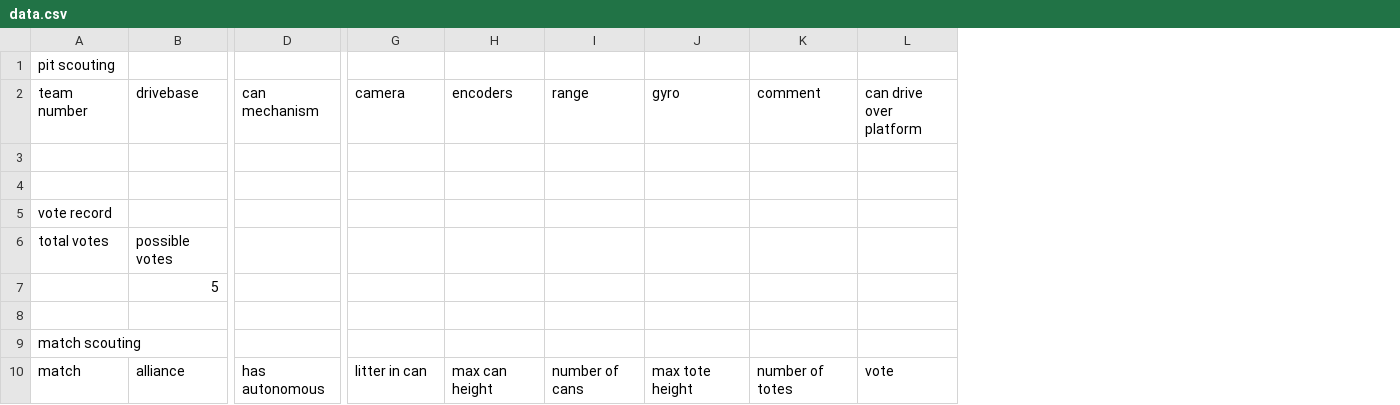
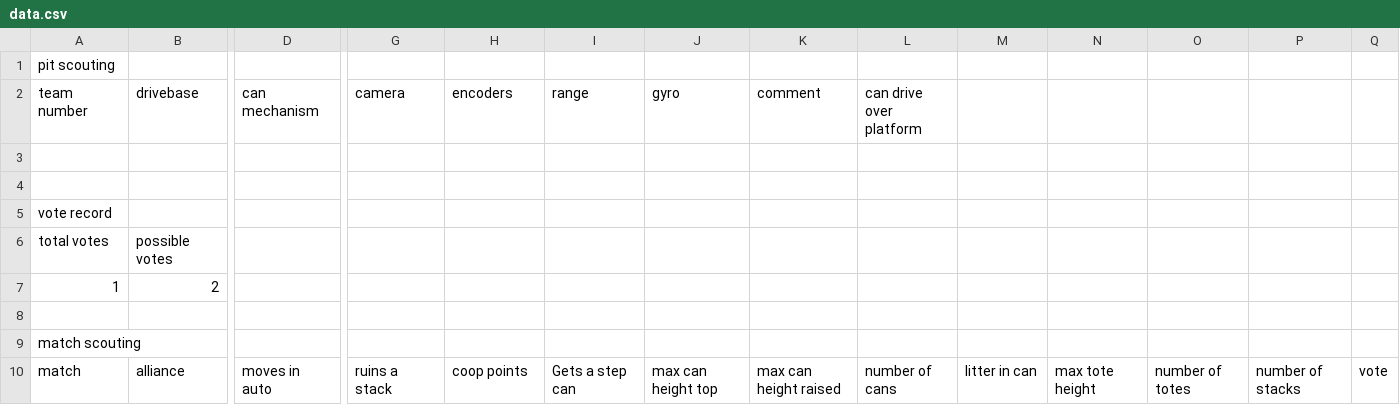
Before and after one commit to cougarTech2228/vanguard, a CSV file: vanguard/data/1815/data.csv, drawn as a sheet; only a part is shown, gaps mark what is left out; removed rows and columns are numbered as before the commit, all else as after; rows hold the shown columns only; the diff names each change by its address in the sheet, - before the commit and + after, or states it on an @@ line.

```diff
--- a/vanguard/data/1815/data.csv
+++ b/vanguard/data/1815/data.csv
+column M, row 10: litter in can
+column N, row 10: max tote height
+column O, row 10: number of totes
+column P, row 10: number of stacks
+column Q, row 10: vote
-row 7:  | 5
+row 7: 1 | 2
-D10 (can mechanism): has autonomous
+D10 (can mechanism): moves in auto
-G10 (camera): litter in can
+G10 (camera): ruins a stack
-H10 (encoders): max can height
+H10 (encoders): coop points
-I10 (range): number of cans
+I10 (range): Gets a step can
-J10 (gyro): max tote height
+J10 (gyro): max can height top
-K10 (comment): number of totes
+K10 (comment): max can height raised
-L10 (can drive over platform): vote
+L10 (can drive over platform): number of cans
```
Also changed, not shown: vanguard/data/2228/data.csv, vanguard/data/5051/data.csv, 7 other files.
